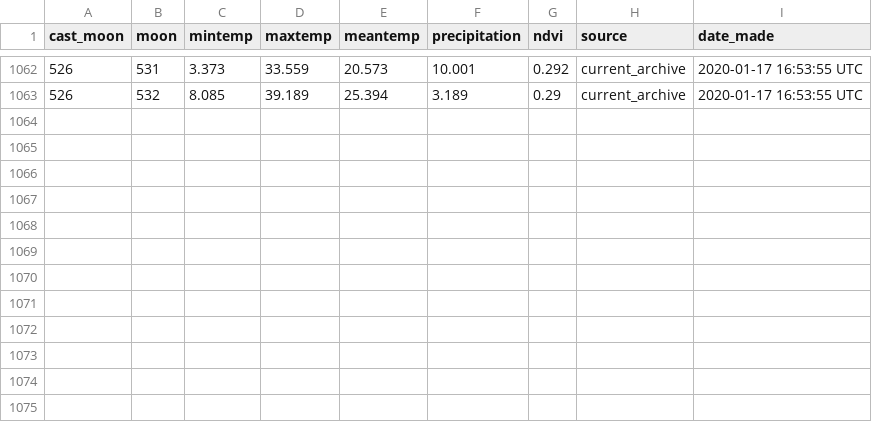
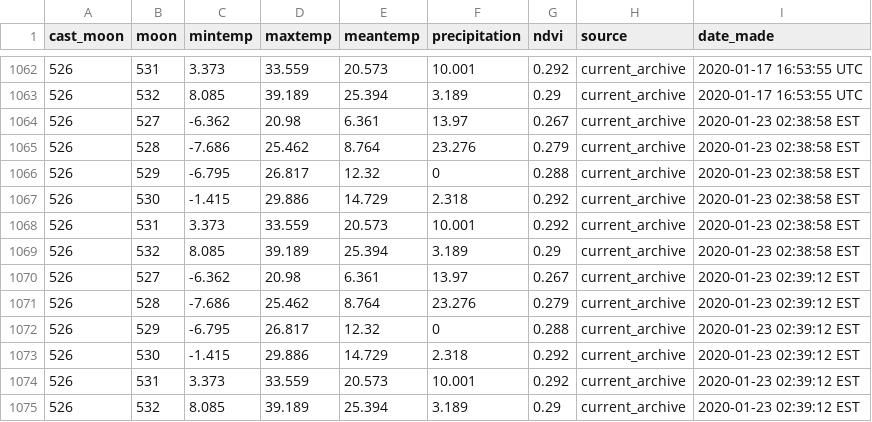
Before and after one commit to weecology/portal-forecasts, a CSV file: data/covariate_casts.csv, drawn as a sheet; only a part is shown, gaps mark what is left out; the diff names each change by its address in the sheet, - before the commit and + after, or states it on an @@ line.

```diff
--- a/data/covariate_casts.csv
+++ b/data/covariate_casts.csv
+row 1064: 526 | 527 | -6.362 | 20.98 | 6.361 | 13.97 | 0.267 | current_archive | 2020-01-23 02:38:58 EST
+row 1065: 526 | 528 | -7.686 | 25.462 | 8.764 | 23.276 | 0.279 | current_archive | 2020-01-23 02:38:58 EST
+row 1066: 526 | 529 | -6.795 | 26.817 | 12.32 | 0 | 0.288 | current_archive | 2020-01-23 02:38:58 EST
+row 1067: 526 | 530 | -1.415 | 29.886 | 14.729 | 2.318 | 0.292 | current_archive | 2020-01-23 02:38:58 EST
+row 1068: 526 | 531 | 3.373 | 33.559 | 20.573 | 10.001 | 0.292 | current_archive | 2020-01-23 02:38:58 EST
+row 1069: 526 | 532 | 8.085 | 39.189 | 25.394 | 3.189 | 0.29 | current_archive | 2020-01-23 02:38:58 EST
+row 1070: 526 | 527 | -6.362 | 20.98 | 6.361 | 13.97 | 0.267 | current_archive | 2020-01-23 02:39:12 EST
+row 1071: 526 | 528 | -7.686 | 25.462 | 8.764 | 23.276 | 0.279 | current_archive | 2020-01-23 02:39:12 EST
+row 1072: 526 | 529 | -6.795 | 26.817 | 12.32 | 0 | 0.288 | current_archive | 2020-01-23 02:39:12 EST
+row 1073: 526 | 530 | -1.415 | 29.886 | 14.729 | 2.318 | 0.292 | current_archive | 2020-01-23 02:39:12 EST
+row 1074: 526 | 531 | 3.373 | 33.559 | 20.573 | 10.001 | 0.292 | current_archive | 2020-01-23 02:39:12 EST
+row 1075: 526 | 532 | 8.085 | 39.189 | 25.394 | 3.189 | 0.29 | current_archive | 2020-01-23 02:39:12 EST
```
Also changed, not shown: data/covariates.csv, 5 other files.
